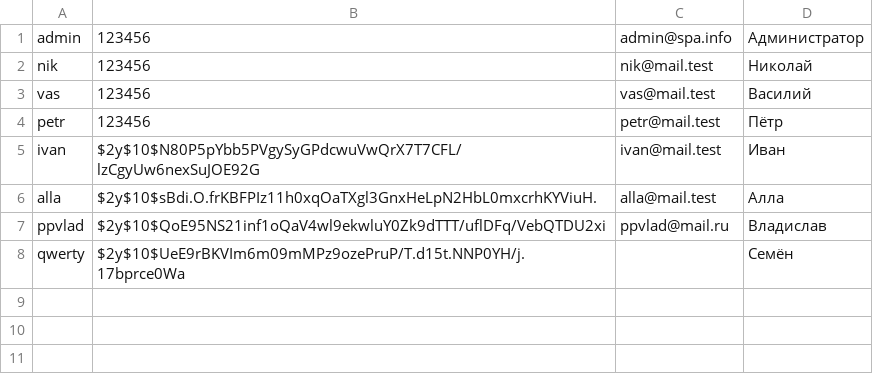
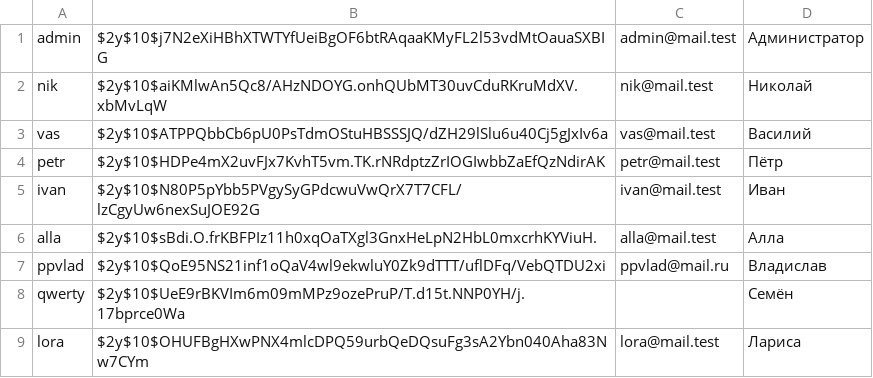
Before and after one commit to Vlad-Miroshin/task_14_8_HW_03, a CSV file: data/users.csv, drawn as a sheet.

```diff
--- a/data/users.csv
+++ b/data/users.csv
@@ -1,5 +1,5 @@
-admin, 123456, admin@spa.info, Администратор
-nik, 123456, nik@mail.test, Николай
-vas, 123456, vas@mail.test, Василий
-petr, 123456, petr@mail.test, Пётр
+admin,$2y$10$j7N2eXiHBhXTWTYfUeiBgOF6btRAqaaKMyFL2l53vdMtOauaSXBIG,admin@mail.test,Администратор
+nik,$2y$10$aiKMlwAn5Qc8/AHzNDOYG.onhQUbMT30uvCduRKruMdXV.xbMvLqW,nik@mail.test,Николай
+vas,$2y$10$ATPPQbbCb6pU0PsTdmOStuHBSSSJQ/dZH29lSlu6u40Cj5gJxIv6a,vas@mail.test,Василий
+petr,$2y$10$HDPe4mX2uvFJx7KvhT5vm.TK.rNRdptzZrIOGIwbbZaEfQzNdirAK,petr@mail.test,Пётр
 ivan,$2y$10$N80P5pYbb5PVgySyGPdcwuVwQrX7T7CFL/lzCgyUw6nexSuJOE92G,ivan@mail.test,Иван
@@ -8 +8,2 @@ ppvlad,$2y$10$QoE95NS21inf1oQaV4wl9ekwluY0Zk9dTTT/uflDFq/VebQTDU2xi,ppvlad@mail.
 qwerty,$2y$10$UeE9rBKVIm6m09mMPz9ozePruP/T.d15t.NNP0YH/j.17bprce0Wa,,Семён
+lora,$2y$10$OHUFBgHXwPNX4mlcDPQ59urbQeDQsuFg3sA2Ybn040Aha83Nw7CYm,lora@mail.test,Лариса
```
Also changed, not shown: 4 other files.
